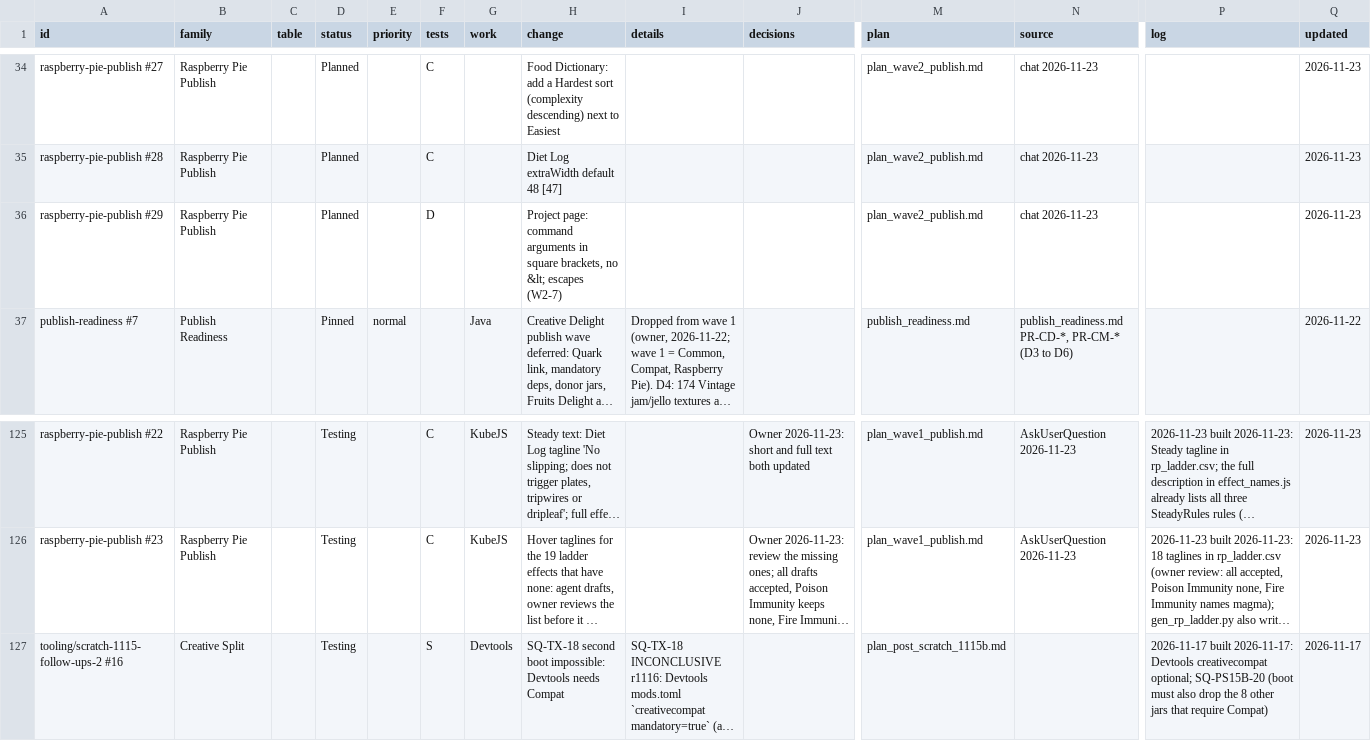
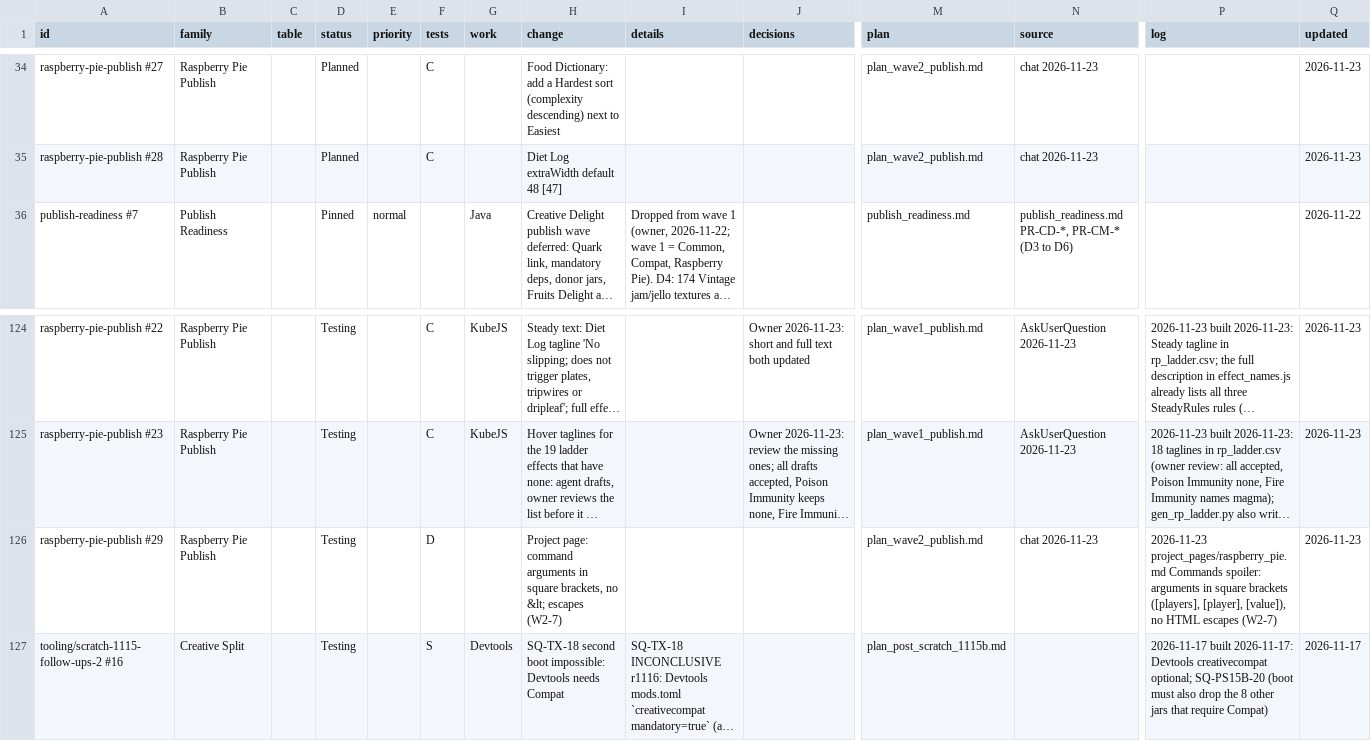
Before and after one commit to SaintAlfonzo/CreativeEngineering, a CSV file: feature_writeup/todo/rows/creative_mods.csv, drawn as a sheet; only a part is shown, gaps mark what is left out; long unchanged cells end in …; removed rows and columns are numbered as before the commit, all else as after; rows hold the shown columns only; the diff names each change by its address in the sheet, - before the commit and + after, or states it on an @@ line.

```diff
--- a/feature_writeup/todo/rows/creative_mods.csv
+++ b/feature_writeup/todo/rows/creative_mods.csv
-row 36: raspberry-pie-publish #29 | Raspberry Pie Publish |  | Planned |  | D |  | Project page: command arguments in square brackets, no &lt; escapes (W2-7) |  |  | plan_wave2_publish.md | chat 2026-11-23 |  | 2026-11-23
+row 126: raspberry-pie-publish #29 | Raspberry Pie Publish |  | Testing |  | D |  | Project page: command arguments in square brackets, no &lt; escapes (W2-7) |  |  | plan_wave2_publish.md | chat 2026-11-23 | 2026-11-23 project_pages/raspberry_pie.md Commands spoiler: arguments in square brackets ([players], [player], [value]), no HTML escapes (W2-7) | 2026-11-23
```
Also changed, not shown: 2 other files.
